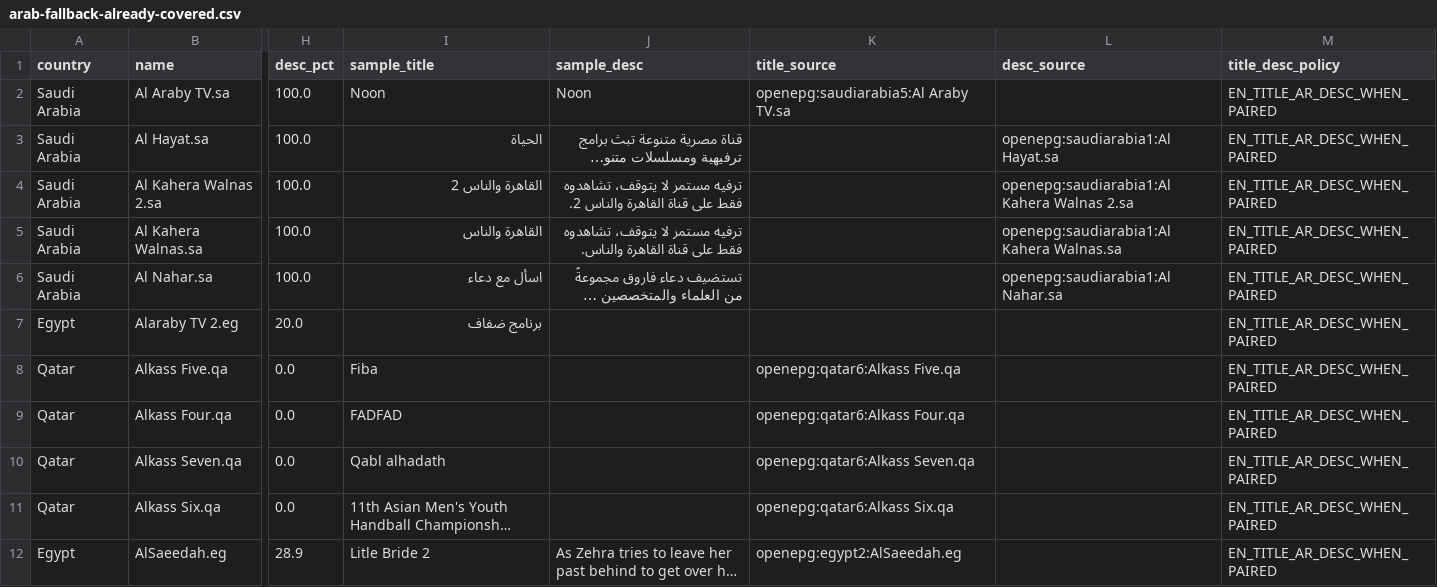
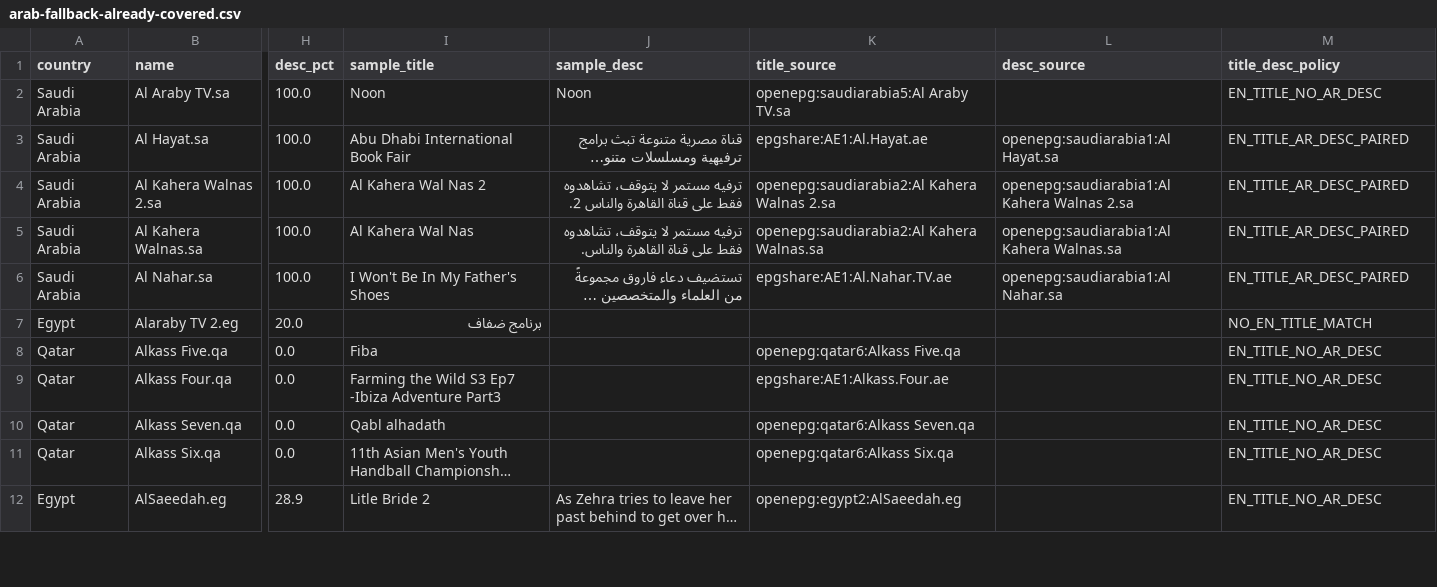
Before and after one commit to wacayoub/EPG-Scrapers, a CSV file: reports/arab-fallback-already-covered.csv, drawn as a sheet; only a part is shown, gaps mark what is left out; long unchanged cells end in …; the diff covers the shown part only; the diff names each change by its address in the sheet, - before the commit and + after, or states it on an @@ line.

```diff
--- a/reports/arab-fallback-already-covered.csv
+++ b/reports/arab-fallback-already-covered.csv
-M2 (title_desc_policy): EN_TITLE_AR_DESC_WHEN_PAIRED
+M2 (title_desc_policy): EN_TITLE_NO_AR_DESC
-I3 (sample_title): الحياة
+I3 (sample_title): Abu Dhabi International Book Fair
-K3 (title_source): (empty)
+K3 (title_source): epgshare:AE1:Al.Hayat.ae
-M3:M6 (title_desc_policy): EN_TITLE_AR_DESC_WHEN_PAIRED
+M3:M6 (title_desc_policy): EN_TITLE_AR_DESC_PAIRED
-I4 (sample_title): القاهرة والناس 2
+I4 (sample_title): Al Kahera Wal Nas 2
-K4 (title_source): (empty)
+K4 (title_source): openepg:saudiarabia2:Al Kahera Walnas 2.sa
-I5 (sample_title): القاهرة والناس
+I5 (sample_title): Al Kahera Wal Nas
-K5 (title_source): (empty)
+K5 (title_source): openepg:saudiarabia2:Al Kahera Walnas.sa
-I6 (sample_title): اسأل مع دعاء
+I6 (sample_title): I Won't Be In My Father's Shoes
-K6 (title_source): (empty)
+K6 (title_source): epgshare:AE1:Al.Nahar.TV.ae
-M7 (title_desc_policy): EN_TITLE_AR_DESC_WHEN_PAIRED
+M7 (title_desc_policy): NO_EN_TITLE_MATCH
-M8:M12 (title_desc_policy): EN_TITLE_AR_DESC_WHEN_PAIRED
+M8:M12 (title_desc_policy): EN_TITLE_NO_AR_DESC
-I9 (sample_title): FADFAD
+I9 (sample_title): Farming the Wild S3 Ep7 -Ibiza Adventure Part3
-K9 (title_source): openepg:qatar6:Alkass Four.qa
+K9 (title_source): epgshare:AE1:Alkass.Four.ae
```
Also changed, not shown: 165 edited cells elsewhere in this file, reports/arab-fallback-language-audit.csv, reports/new-arab-epg-ids.csv, 2 other files.
